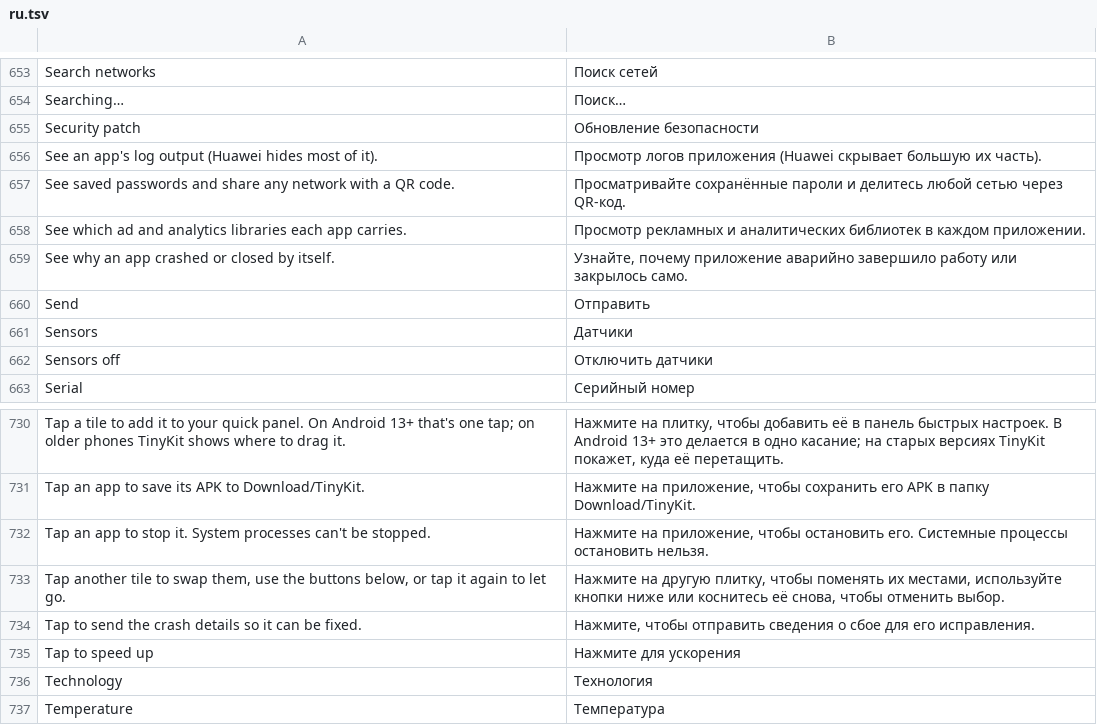
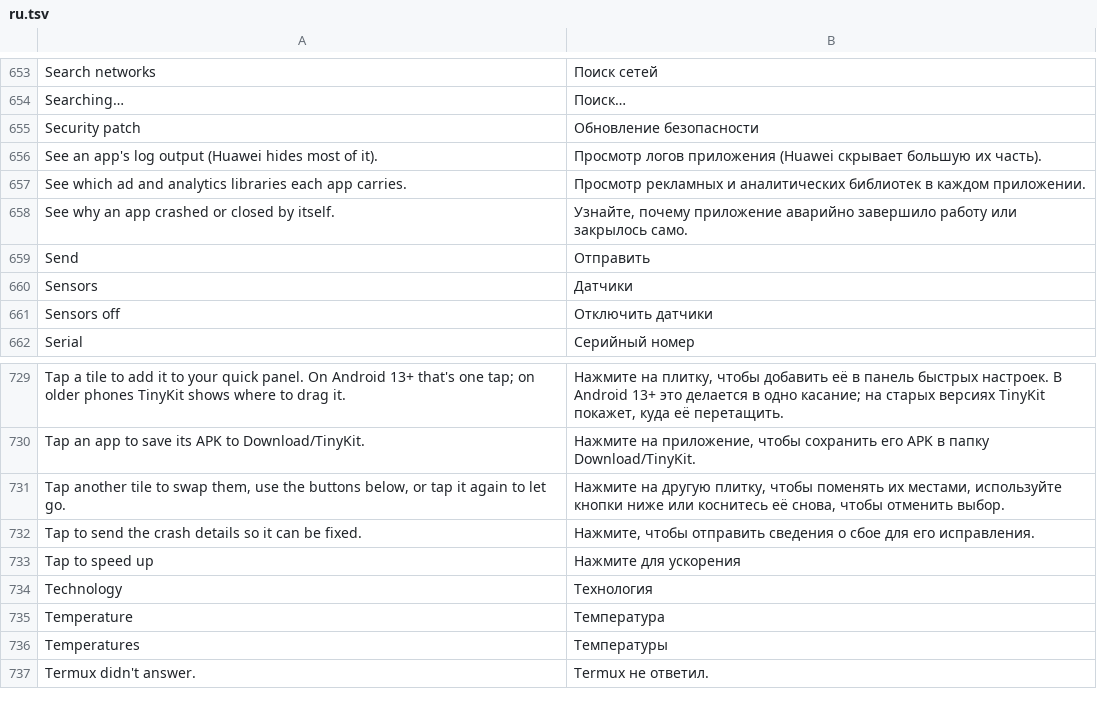
Before and after one commit to Order52/tinykit, a TSV file: app/src/main/assets/i18n/ru.tsv, drawn as a sheet; only a part is shown, gaps mark what is left out; the shorter side is filled out with more unchanged rows; the diff covers the shown part only.

```diff
--- a/app/src/main/assets/i18n/ru.tsv
+++ b/app/src/main/assets/i18n/ru.tsv
@@ -656,3 +656,2 @@ Security patch	Обновление безопасности
 See an app's log output (Huawei hides most of it).	Просмотр логов приложения (Huawei скрывает большую их часть).
-See saved passwords and share any network with a QR code.	Просматривайте сохранённые пароли и делитесь любой сетью через QR-код.
 See which ad and analytics libraries each app carries.	Просмотр рекламных и аналитических библиотек в каждом приложении.
@@ -731,3 +730,2 @@ Tap a tile to add it to your quick panel. On Android 13+ that's one tap; on olde
 Tap an app to save its APK to Download/TinyKit.	Нажмите на приложение, чтобы сохранить его APK в папку Download/TinyKit.
-Tap an app to stop it. System processes can't be stopped.	Нажмите на приложение, чтобы остановить его. Системные процессы остановить нельзя.
 Tap another tile to swap them, use the buttons below, or tap it again to let go.	Нажмите на другую плитку, чтобы поменять их местами, используйте кнопки ниже или коснитесь её снова, чтобы отменить выбор.
```
Also changed, not shown: 39 added rows elsewhere in this file, app/src/main/assets/i18n/es.tsv, 17 other files.
